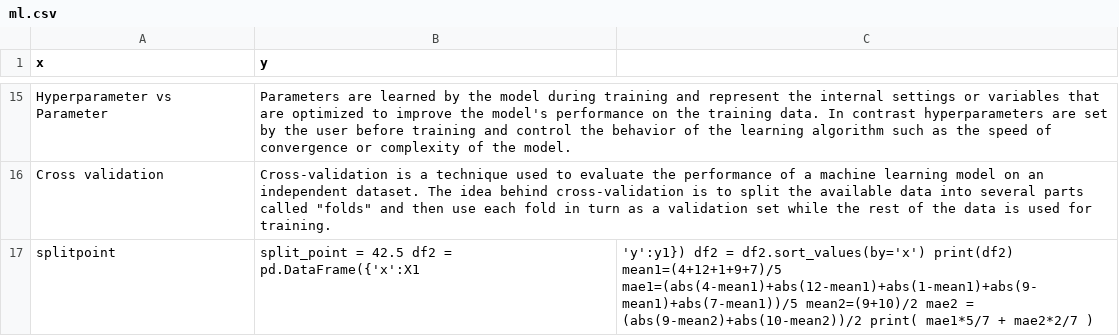
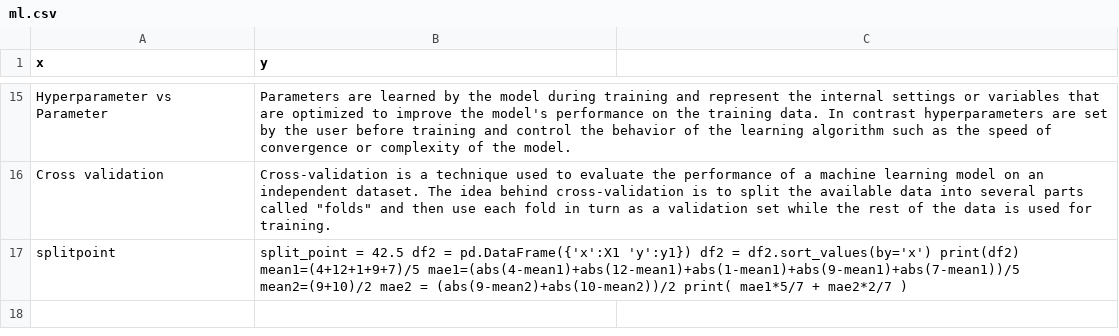
Before and after one commit to joncalle/ML1, a CSV file: ml.csv, drawn as a sheet; only a part is shown, gaps mark what is left out.

Commit message:
Add files via upload

```diff
--- a/ml.csv
+++ b/ml.csv
@@ -16,2 +16,2 @@ Hyperparameter vs Parameter, Parameters are learned by the model during training
 Cross validation, Cross-validation is a technique used to evaluate the performance of a machine learning model on an independent dataset. The idea behind cross-validation is to split the available data into several parts called "folds" and then use each fold in turn as a validation set while the rest of the data is used for training.
-splitpoint, split_point = 42.5 df2 = pd.DataFrame({'x':X1, 'y':y1}) df2 = df2.sort_values(by='x') print(df2) mean1=(4+12+1+9+7)/5 mae1=(abs(4-mean1)+abs(12-mean1)+abs(1-mean1)+abs(9-mean1)+abs(7-mean1))/5 mean2=(9+10)/2 mae2 = (abs(9-mean2)+abs(10-mean2))/2 print( mae1*5/7 + mae2*2/7 )
+splitpoint, split_point = 42.5 df2 = pd.DataFrame({'x':X1 'y':y1}) df2 = df2.sort_values(by='x') print(df2) mean1=(4+12+1+9+7)/5 mae1=(abs(4-mean1)+abs(12-mean1)+abs(1-mean1)+abs(9-mean1)+abs(7-mean1))/5 mean2=(9+10)/2 mae2 = (abs(9-mean2)+abs(10-mean2))/2 print( mae1*5/7 + mae2*2/7 )
```
